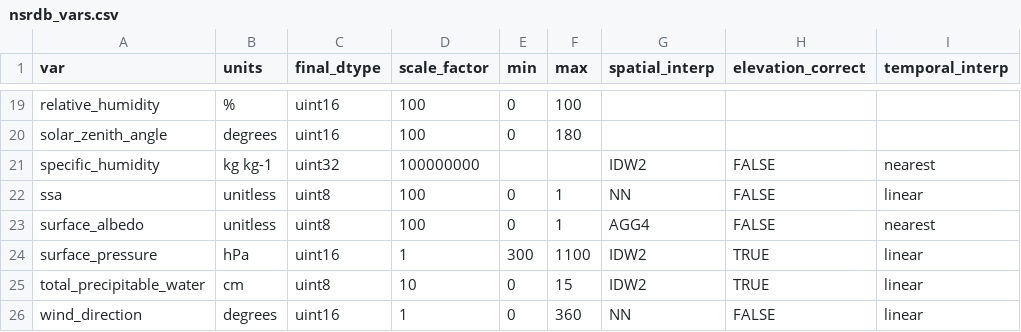
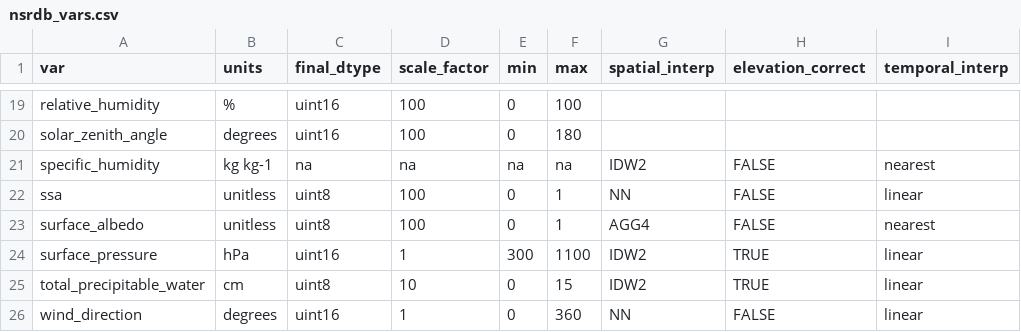
Before and after one commit to NREL/nsrdb, a CSV file: config/nsrdb_vars.csv, drawn as a sheet; only a part is shown, gaps mark what is left out; the diff names each change by its address in the sheet, - before the commit and + after, or states it on an @@ line.

Commit message:
updated attributes of specific humidity. Used to calcuate relative humidity but not saved or used for all-sky.

```diff
--- a/config/nsrdb_vars.csv
+++ b/config/nsrdb_vars.csv
-C21 (final_dtype): uint32
+C21 (final_dtype): na
-D21 (scale_factor): 100000000
+D21 (scale_factor): na
-E21 (min): (empty)
+E21 (min): na
-F21 (max): (empty)
+F21 (max): na
```
